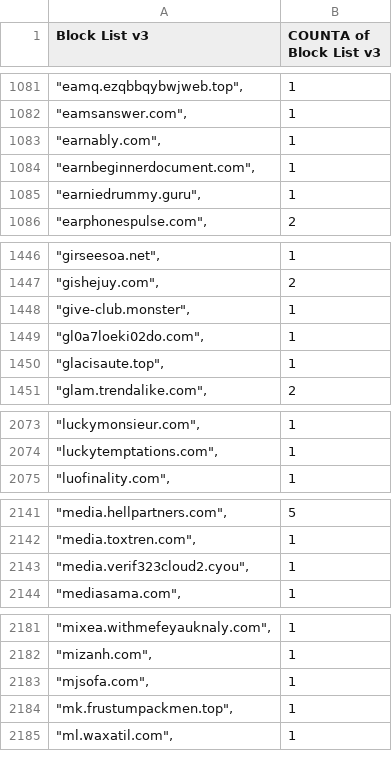
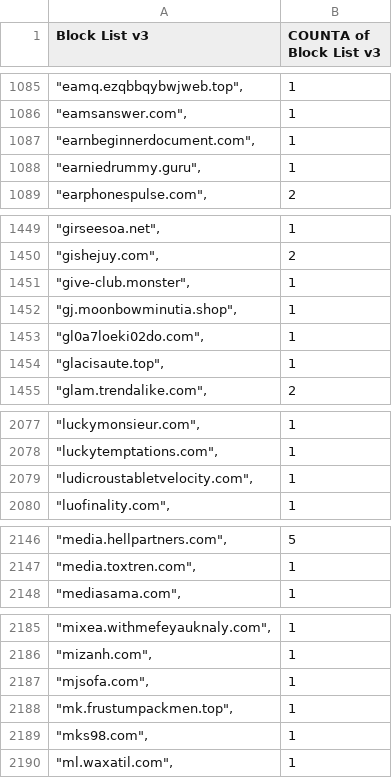
Before and after one commit to meganerasam/blocklist, a CSV file: blocklist.csv, drawn as a sheet; only a part is shown, gaps mark what is left out; removed rows and columns are numbered as before the commit, all else as after; the diff covers the shown part only; the diff names each change by its address in the sheet, - before the commit and + after, or states it on an @@ line.

```diff
--- a/blocklist.csv
+++ b/blocklist.csv
-row 1083: "earnably.com", | 1
+row 1452: "gj.moonbowminutia.shop", | 1
+row 2079: "ludicroustabletvelocity.com", | 1
-row 2143: "media.verif323cloud2.cyou", | 1
+row 2189: "mks98.com", | 1
```
Also changed, not shown: 5 added rows, 7 removed rows and 2 edited cells elsewhere in this file.
